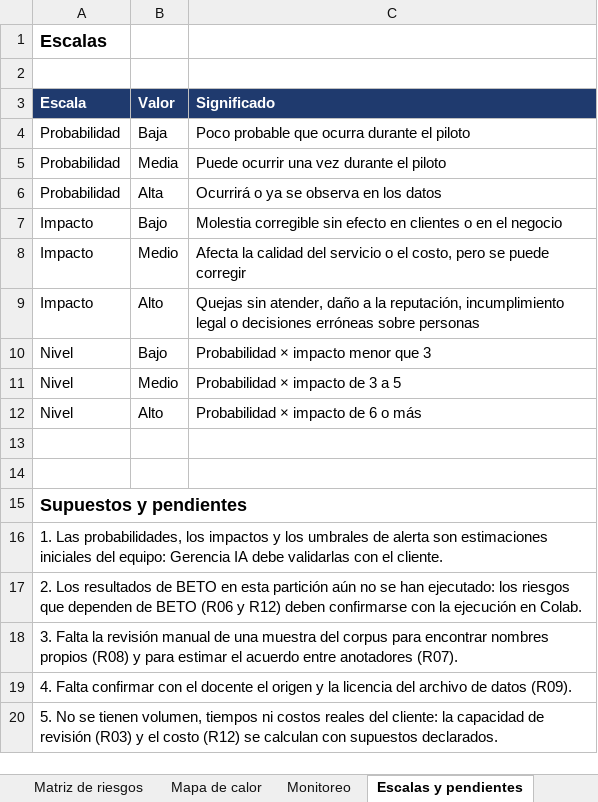
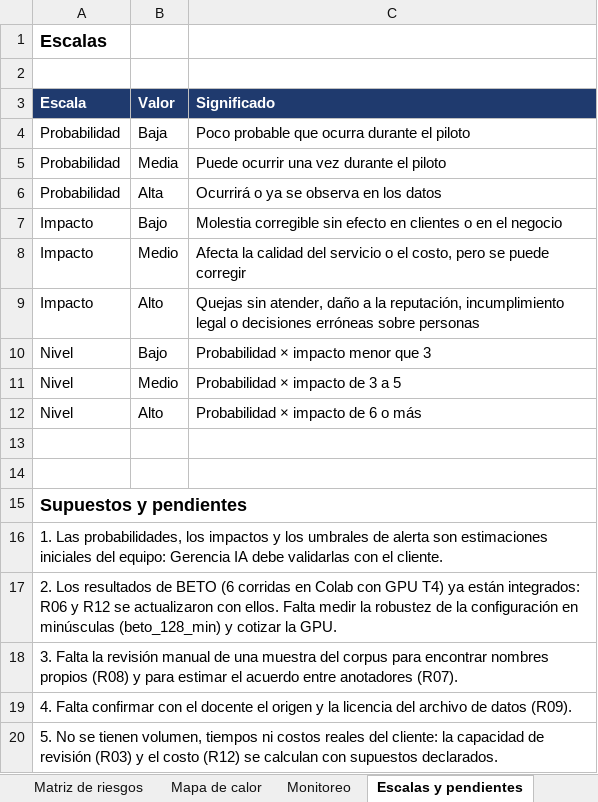
Before and after one commit to RubenEAN/proyecto-final-casinos-nlp, an Excel workbook: docs/Matriz_de_Riesgos.xlsx, sheet Escalas y pendientes, drawn as a sheet; values as stored, in another font and other column widths than the file's, no borders; the diff names each change by its address in the sheet, - before the commit and + after, or states it on an @@ line.

```diff
--- a/docs/Matriz_de_Riesgos.xlsx (sheet Escalas y pendientes)
+++ b/docs/Matriz_de_Riesgos.xlsx (sheet Escalas y pendientes)
-A17 (Escala): …de BETO en esta partición aún no se han ejecutado: los riesgos que dependen de BETO (R06 y R12) deben confirmarse con la ejecución en Colab.
+A17 (Escala): …de BETO (6 corridas en Colab con GPU T4) ya están integrados: R06 y R12 se actualizaron con ellos. Falta medir la robustez de la configuración en minúsculas (beto_128_min) y cotizar la GPU.
```
Also changed, not shown: sheet Matriz de riesgos, sheet Monitoreo, 11 other files.
